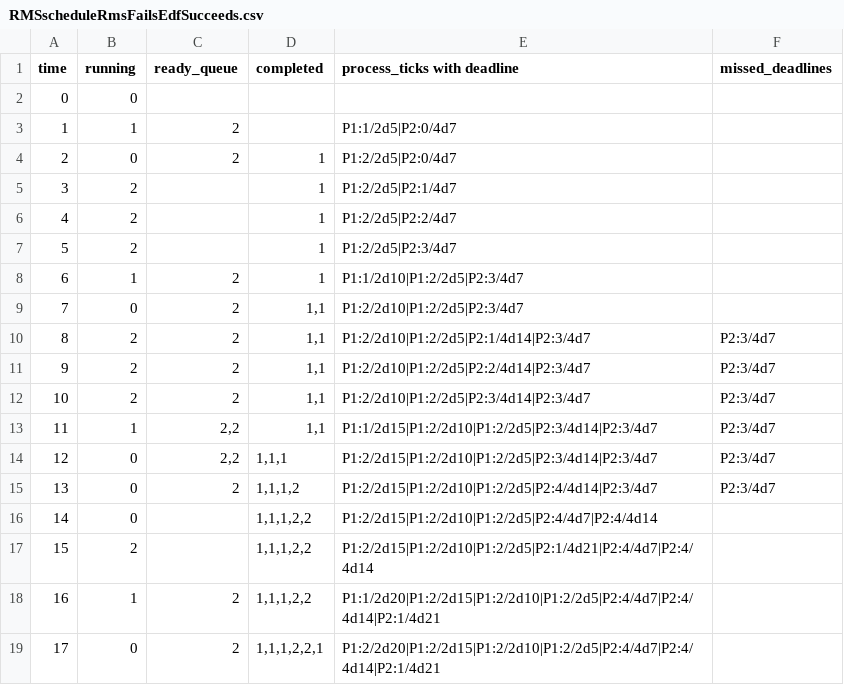
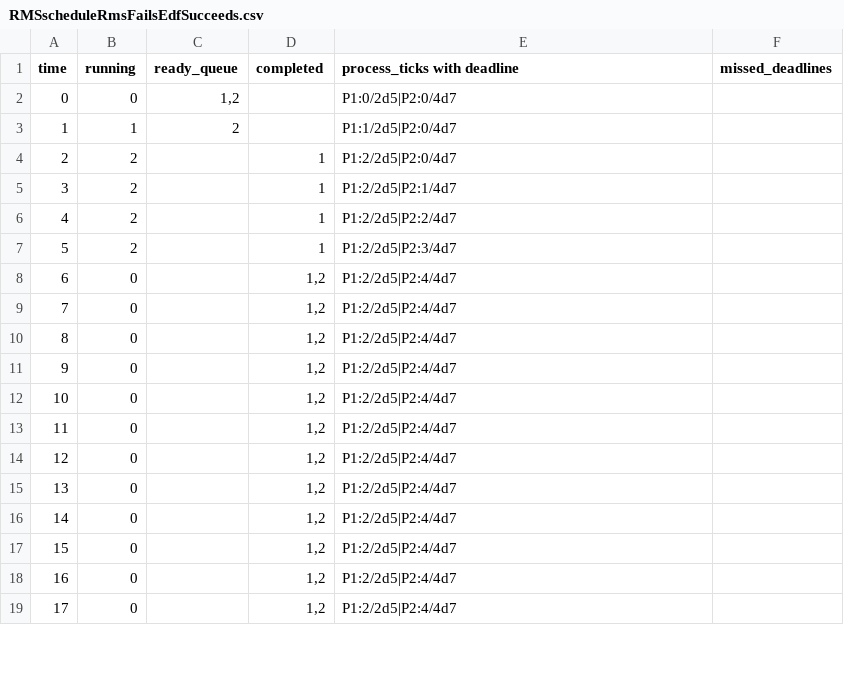
Before and after one commit to KyeYongChoo/fyp_scheduling_algorithms, a CSV file: SampleSchedules/RMS/RMSscheduleRmsFailsEdfSucceeds.csv, drawn as a sheet; only a part is shown; the diff covers the shown part only.

```diff
--- a/SampleSchedules/RMS/RMSscheduleRmsFailsEdfSucceeds.csv
+++ b/SampleSchedules/RMS/RMSscheduleRmsFailsEdfSucceeds.csv
@@ -1,5 +1,5 @@
 time,running,ready_queue,completed,process_ticks with deadline,missed_deadlines
-0,0,"","","",
+0,0,"1,2","","P1:0/2d5|P2:0/4d7",
 1,1,"2","","P1:1/2d5|P2:0/4d7",
-2,0,"2","1","P1:2/2d5|P2:0/4d7",
+2,2,"","1","P1:2/2d5|P2:0/4d7",
 3,2,"","1","P1:2/2d5|P2:1/4d7",
@@ -7,13 +7,13 @@ time,running,ready_queue,completed,process_ticks with deadline,missed_deadlines
 5,2,"","1","P1:2/2d5|P2:3/4d7",
-6,1,"2","1","P1:1/2d10|P1:2/2d5|P2:3/4d7",
-7,0,"2","1,1","P1:2/2d10|P1:2/2d5|P2:3/4d7",
-8,2,"2","1,1","P1:2/2d10|P1:2/2d5|P2:1/4d14|P2:3/4d7",P2:3/4d7
-9,2,"2","1,1","P1:2/2d10|P1:2/2d5|P2:2/4d14|P2:3/4d7",P2:3/4d7
-10,2,"2","1,1","P1:2/2d10|P1:2/2d5|P2:3/4d14|P2:3/4d7",P2:3/4d7
-11,1,"2,2","1,1","P1:1/2d15|P1:2/2d10|P1:2/2d5|P2:3/4d14|P2:3/4d7",P2:3/4d7
-12,0,"2,2","1,1,1","P1:2/2d15|P1:2/2d10|P1:2/2d5|P2:3/4d14|P2:3/4d7",P2:3/4d7
-13,0,"2","1,1,1,2","P1:2/2d15|P1:2/2d10|P1:2/2d5|P2:4/4d14|P2:3/4d7",P2:3/4d7
-14,0,"","1,1,1,2,2","P1:2/2d15|P1:2/2d10|P1:2/2d5|P2:4/4d7|P2:4/4d14",
-15,2,"","1,1,1,2,2","P1:2/2d15|P1:2/2d10|P1:2/2d5|P2:1/4d21|P2:4/4d7|P2:4/4d14",
-16,1,"2","1,1,1,2,2","P1:1/2d20|P1:2/2d15|P1:2/2d10|P1:2/2d5|P2:4/4d7|P2:4/4d14|P2:1/4d21",
-17,0,"2","1,1,1,2,2,1","P1:2/2d20|P1:2/2d15|P1:2/2d10|P1:2/2d5|P2:4/4d7|P2:4/4d14|P2:1/4d21",
+6,0,"","1,2","P1:2/2d5|P2:4/4d7",
+7,0,"","1,2","P1:2/2d5|P2:4/4d7",
+8,0,"","1,2","P1:2/2d5|P2:4/4d7",
+9,0,"","1,2","P1:2/2d5|P2:4/4d7",
+10,0,"","1,2","P1:2/2d5|P2:4/4d7",
+11,0,"","1,2","P1:2/2d5|P2:4/4d7",
+12,0,"","1,2","P1:2/2d5|P2:4/4d7",
+13,0,"","1,2","P1:2/2d5|P2:4/4d7",
+14,0,"","1,2","P1:2/2d5|P2:4/4d7",
+15,0,"","1,2","P1:2/2d5|P2:4/4d7",
+16,0,"","1,2","P1:2/2d5|P2:4/4d7",
+17,0,"","1,2","P1:2/2d5|P2:4/4d7",
```
Also changed, not shown: 38 edited cells elsewhere in this file, SampleSchedules/EDF/EDFscheduleBothFail.csv, SampleSchedules/EDF/EDFscheduleRmsFailsEdfSucceeds.csv, 13 other files.
